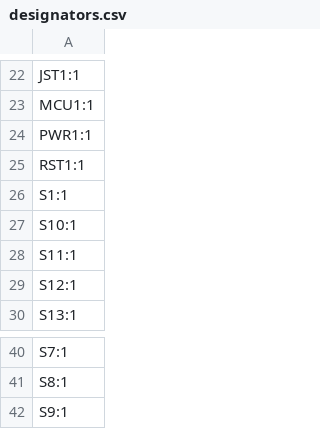
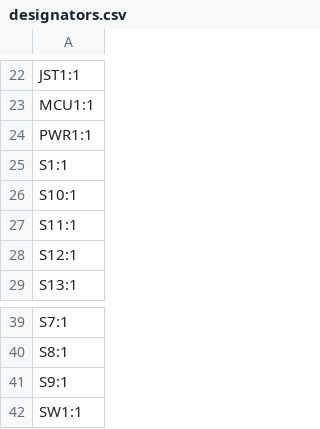
Before and after one commit to Terence-1/simple34-2.0, a CSV file: ergogen/output/pcbs/production/designators.csv, drawn as a sheet; only a part is shown, gaps mark what is left out.

```diff
--- a/ergogen/output/pcbs/production/designators.csv
+++ b/ergogen/output/pcbs/production/designators.csv
@@ -24,3 +24,2 @@ MCU1:1
 PWR1:1
-RST1:1
 S1:1
@@ -42 +41,2 @@ S8:1
 S9:1
+SW1:1
```
Also changed, not shown: ergogen/output/pcbs/production/bom.csv, ergogen/output/pcbs/production/positions.csv, 16 other files.
